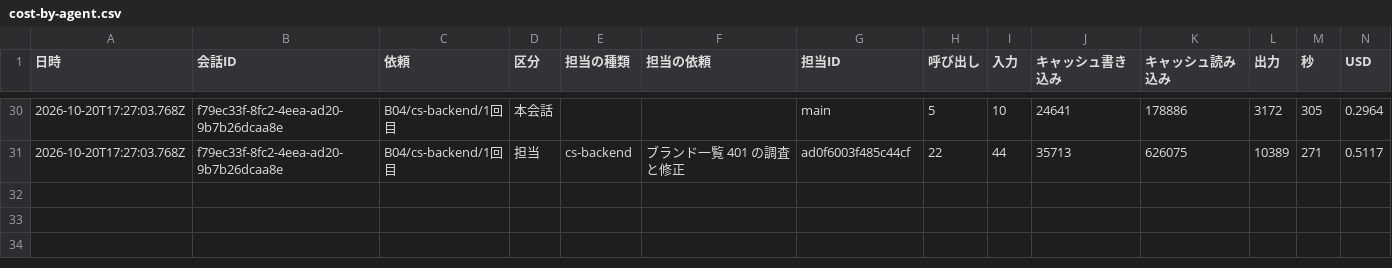
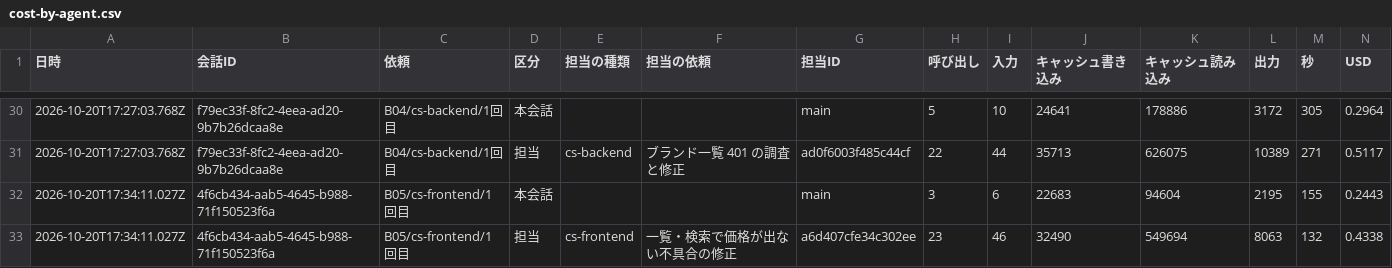
Before and after one commit to kazumasamatsumoto/sap-commerce-token-bench, a CSV file: bench/results/cost-by-agent.csv, drawn as a sheet; only a part is shown, gaps mark what is left out.

```diff
--- a/bench/results/cost-by-agent.csv
+++ b/bench/results/cost-by-agent.csv
@@ -31 +31,3 @@
 2026-10-20T17:27:03.768Z,f79ec33f-8fc2-4eea-ad20-9b7b26dcaa8e,"B04/cs-backend/1回目",担当,"cs-backend","ブランド一覧 401 の調査と修正",ad0f6003f485c44cf,22,44,35713,626075,10389,271,0.5117
+2026-10-20T17:34:11.027Z,4f6cb434-aab5-4645-b988-71f150523f6a,"B05/cs-frontend/1回目",本会話,,,main,3,6,22683,94604,2195,155,0.2443
+2026-10-20T17:34:11.027Z,4f6cb434-aab5-4645-b988-71f150523f6a,"B05/cs-frontend/1回目",担当,"cs-frontend","一覧・検索で価格が出ない不具合の修正",a6d407cfe34c302ee,23,46,32490,549694,8063,132,0.4338
```
Also changed, not shown: bench/results/cost-log.csv, bench/results/runs.csv, 1 other file.
